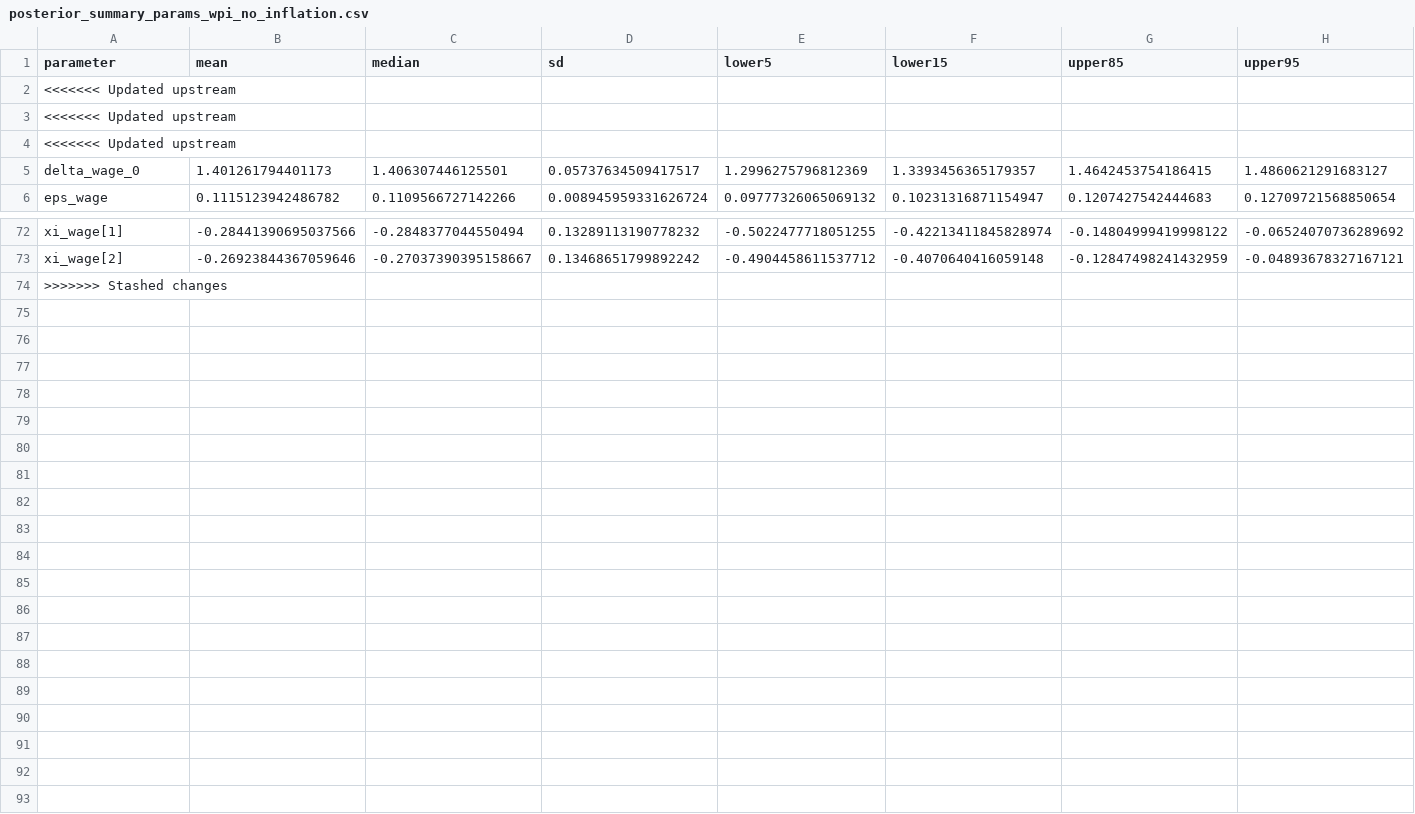
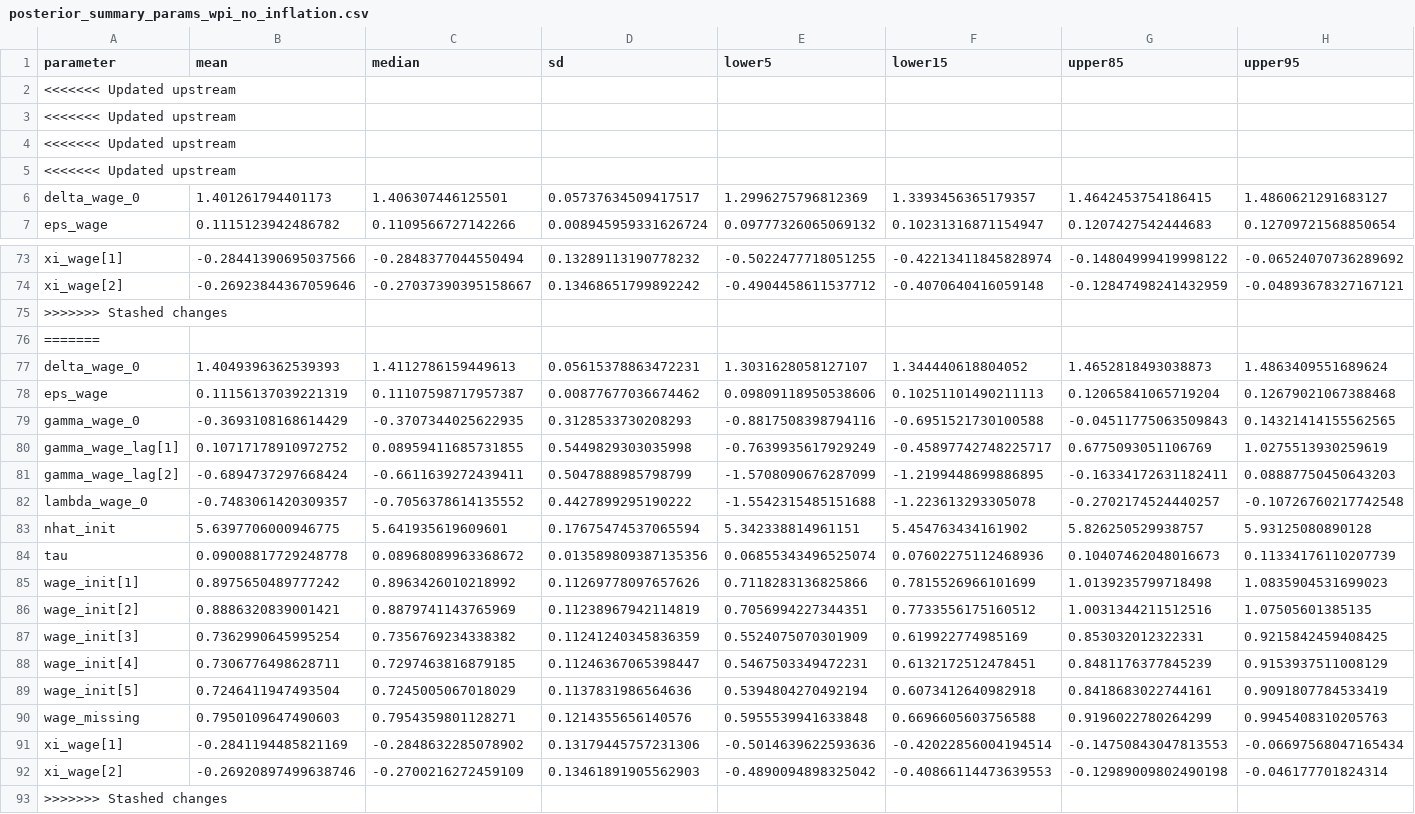
Before and after one commit to igross/nairu, a CSV file: docs/posterior_summary_params_wpi_no_inflation.csv, drawn as a sheet; only a part is shown, gaps mark what is left out.

Commit message:
Refreshing data 2025-11-02

```diff
--- a/docs/posterior_summary_params_wpi_no_inflation.csv
+++ b/docs/posterior_summary_params_wpi_no_inflation.csv
@@ -4,2 +4,3 @@ parameter,mean,median,sd,lower5,lower15,upper85,upper95
 <<<<<<< Updated upstream
+<<<<<<< Updated upstream
 delta_wage_0,1.401261794401173,1.406307446125501,0.05737634509417517,1.2996275796812369,1.3393456365179357,1.4642453754186415,1.4860621291683127
@@ -73,2 +74,20 @@ xi_wage[1],-0.28441390695037566,-0.2848377044550494,0.13289113190778232,-0.50224
 xi_wage[2],-0.26923844367059646,-0.27037390395158667,0.13468651799892242,-0.4904458611537712,-0.4070640416059148,-0.12847498241432959,-0.04893678327167121
+>>>>>>> Stashed changes
+=======
+delta_wage_0,1.4049396362539393,1.4112786159449613,0.05615378863472231,1.3031628058127107,1.344440618804052,1.4652818493038873,1.4863409551689624
+eps_wage,0.11156137039221319,0.11107598717957387,0.00877677036674462,0.09809118950538606,0.10251101490211113,0.12065841065719204,0.12679021067388468
+gamma_wage_0,-0.3693108168614429,-0.3707344025622935,0.3128533730208293,-0.8817508398794116,-0.6951521730100588,-0.04511775063509843,0.14321414155562565
+gamma_wage_lag[1],0.10717178910972752,0.08959411685731855,0.5449829303035998,-0.7639935617929249,-0.45897742748225717,0.6775093051106769,1.0275513930259619
+gamma_wage_lag[2],-0.6894737297668424,-0.6611639272439411,0.5047888985798799,-1.5708090676287099,-1.2199448699886895,-0.16334172631182411,0.08887750450643203
+lambda_wage_0,-0.7483061420309357,-0.7056378614135552,0.4427899295190222,-1.5542315485151688,-1.223613293305078,-0.2702174524440257,-0.10726760217742548
+nhat_init,5.6397706000946775,5.641935619609601,0.17675474537065594,5.342338814961151,5.454763434161902,5.826250529938757,5.93125080890128
+tau,0.09008817729248778,0.08968089963368672,0.013589809387135356,0.06855343496525074,0.07602275112468936,0.10407462048016673,0.11334176110207739
+wage_init[1],0.8975650489777242,0.8963426010218992,0.11269778097657626,0.7118283136825866,0.7815526966101699,1.0139235799718498,1.0835904531699023
+wage_init[2],0.8886320839001421,0.8879741143765969,0.11238967942114819,0.7056994227344351,0.7733556175160512,1.0031344211512516,1.07505601385135
+wage_init[3],0.7362990645995254,0.7356769234338382,0.11241240345836359,0.5524075070301909,0.619922774985169,0.853032012322331,0.9215842459408425
+wage_init[4],0.7306776498628711,0.7297463816879185,0.11246367065398447,0.5467503349472231,0.6132172512478451,0.8481176377845239,0.9153937511008129
+wage_init[5],0.7246411947493504,0.7245005067018029,0.1137831986564636,0.5394804270492194,0.6073412640982918,0.8418683022744161,0.9091807784533419
+wage_missing,0.7950109647490603,0.7954359801128271,0.1214355656140576,0.5955539941633848,0.6696605603756588,0.9196022780264299,0.9945408310205763
+xi_wage[1],-0.2841194485821169,-0.2848632285078902,0.13179445757231306,-0.5014639622593636,-0.42022856004194514,-0.14750843047813553,-0.06697568047165434
+xi_wage[2],-0.26920897499638746,-0.2700216272459109,0.13461891905562903,-0.4890094898325042,-0.40866114473639553,-0.12989009802490198,-0.046177701824314
 >>>>>>> Stashed changes
```
Also changed, not shown: docs/est_data.csv, 24 other files.
